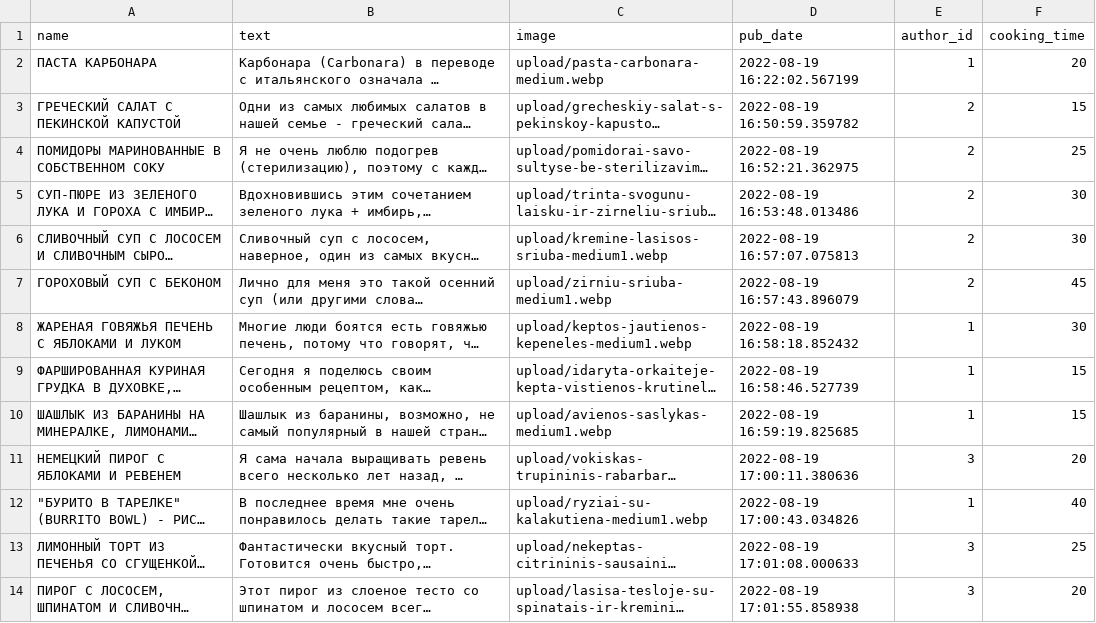
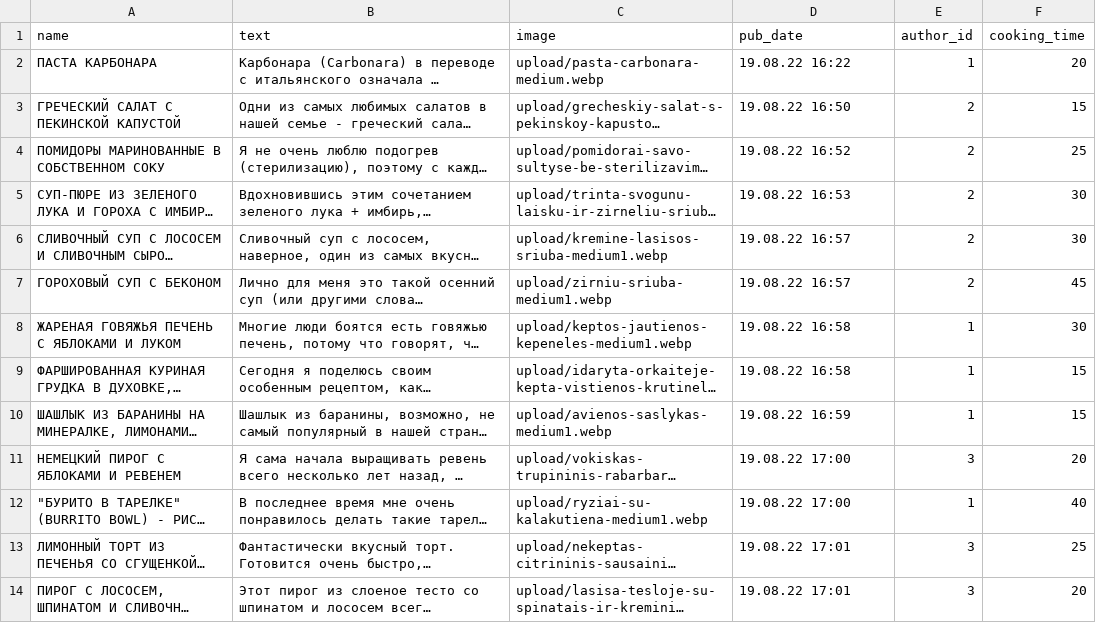
Before and after one commit to DmitriyEKonovalov/foodgram-project-react, a CSV file: data/recipes.csv, drawn as a sheet; long unchanged cells end in …; the diff names each change by its address in the sheet, - before the commit and + after, or states it on an @@ line.

Commit message:
fix recipes date in data csv

```diff
--- a/data/recipes.csv
+++ b/data/recipes.csv
-D2 (pub_date): 2022-08-19 16:22:02.567199
+D2 (pub_date): 19.08.22 16:22
-D3 (pub_date): 2022-08-19 16:50:59.359782
+D3 (pub_date): 19.08.22 16:50
-D4 (pub_date): 2022-08-19 16:52:21.362975
+D4 (pub_date): 19.08.22 16:52
-D5 (pub_date): 2022-08-19 16:53:48.013486
+D5 (pub_date): 19.08.22 16:53
-D6 (pub_date): 2022-08-19 16:57:07.075813
+D6 (pub_date): 19.08.22 16:57
-D7 (pub_date): 2022-08-19 16:57:43.896079
+D7 (pub_date): 19.08.22 16:57
-D8 (pub_date): 2022-08-19 16:58:18.852432
+D8 (pub_date): 19.08.22 16:58
-D9 (pub_date): 2022-08-19 16:58:46.527739
+D9 (pub_date): 19.08.22 16:58
-D10 (pub_date): 2022-08-19 16:59:19.825685
+D10 (pub_date): 19.08.22 16:59
-D11 (pub_date): 2022-08-19 17:00:11.380636
+D11 (pub_date): 19.08.22 17:00
-D12 (pub_date): 2022-08-19 17:00:43.034826
+D12 (pub_date): 19.08.22 17:00
-D13 (pub_date): 2022-08-19 17:01:08.000633
+D13 (pub_date): 19.08.22 17:01
-D14 (pub_date): 2022-08-19 17:01:55.858938
+D14 (pub_date): 19.08.22 17:01
```
Also changed, not shown: 1 other file.
